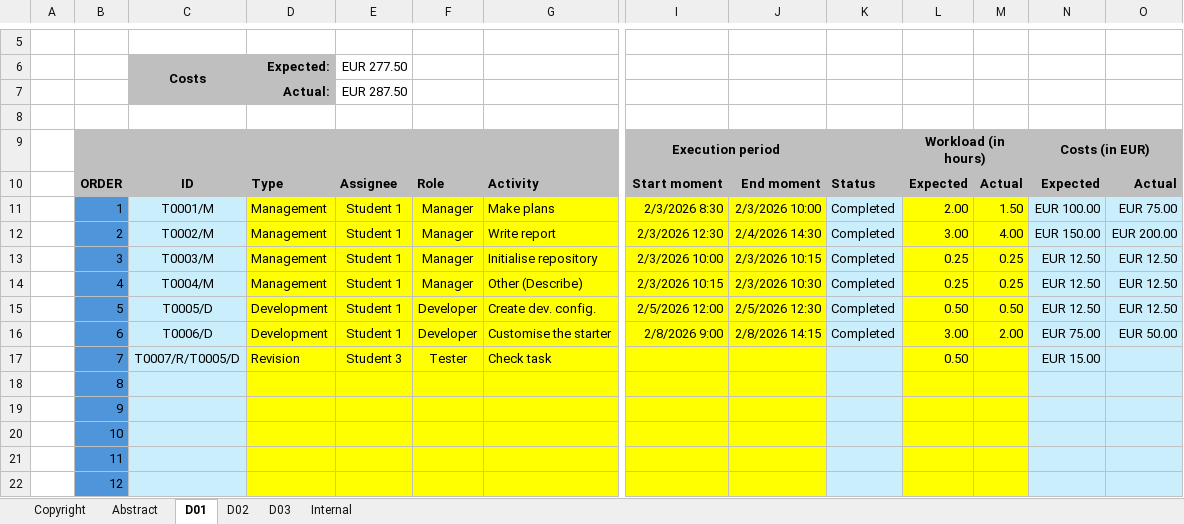
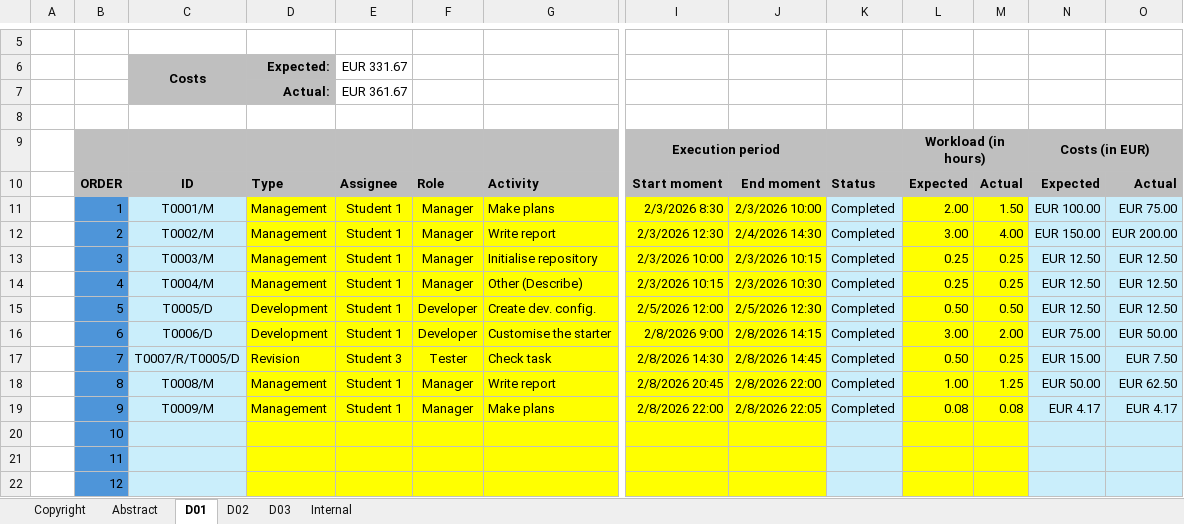
Before and after one commit to josmorcor3/Acme-Starters-C, an Excel workbook: reports/Deliverable D01 (Level C)/Group/Planning-Template.xlsx, sheet D01, drawn as a sheet; only a part is shown, gaps mark what is left out; values as stored, in another font and other column widths than the file's, no borders; conditional formats not drawn; the diff covers the shown part only; the diff names each change by its address in the sheet, - before the commit and + after, or states it on an @@ line.

Commit message:
Actualizar planificación

```diff
--- a/reports/Deliverable D01 (Level C)/Group/Planning-Template.xlsx (sheet D01)
+++ b/reports/Deliverable D01 (Level C)/Group/Planning-Template.xlsx (sheet D01)
-E6: EUR 277.50
+E6: EUR 331.67
-E7 (EUR 331.67): EUR 287.50
+E7 (EUR 331.67): EUR 361.67
-I17: (empty)
+I17: 2/8/2026 14:30
-J17: (empty)
+J17: 2/8/2026 14:45
-K17:K19: (empty)
+K17:K19: Completed
-M17: (empty)
+M17: 0.25
-O17: (empty)
+O17: EUR 7.50
-C18 (Costs): (empty)
+C18 (Costs): T0008/M
-D18:D19 (Expected:): (empty)
+D18:D19 (Expected:): Management
-E18:E19 (EUR 331.67): (empty)
+E18:E19 (EUR 331.67): Student 1
-F18:F19: (empty)
+F18:F19: Manager
-G18: (empty)
+G18: Write report
-I18: (empty)
+I18: 2/8/2026 20:45
-J18: (empty)
+J18: 2/8/2026 22:00
-L18: (empty)
+L18: 1.00
-M18: (empty)
+M18: 1.25
-N18: (empty)
+N18: EUR 50.00
-O18: (empty)
+O18: EUR 62.50
-C19 (Costs): (empty)
+C19 (Costs): T0009/M
-G19: (empty)
+G19: Make plans
-I19: (empty)
+I19: 2/8/2026 22:00
-J19: (empty)
+J19: 2/8/2026 22:05
-L19: (empty)
+L19: 0.08
-M19: (empty)
+M19: 0.08
-N19: (empty)
+N19: EUR 4.17
-O19: (empty)
+O19: EUR 4.17
```
Also changed, not shown: 2 edited cells elsewhere in this sheet.
